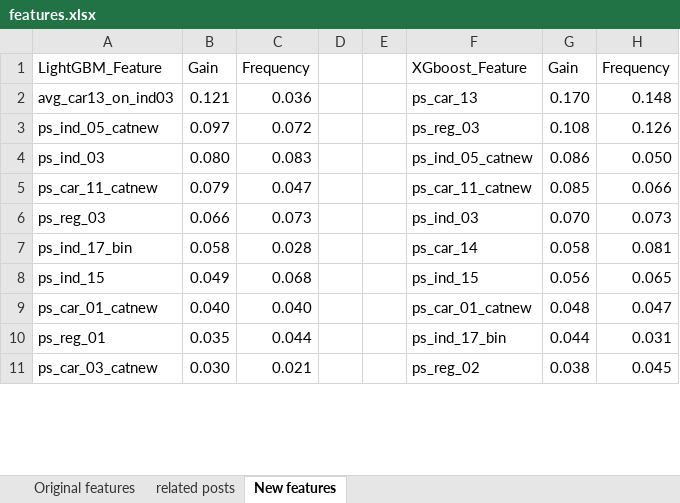
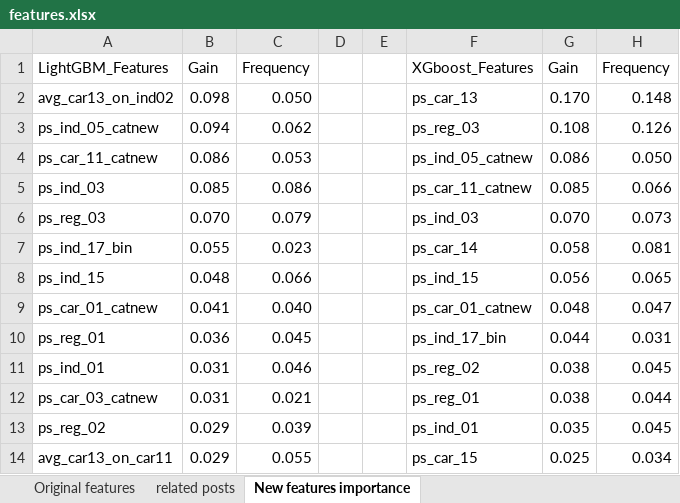
Before and after one commit to yudong-94/Kaggle-Safe-Driver-Prediction, an Excel workbook: tracking/features.xlsx, sheet New features importance, drawn as a sheet; only a part is shown; values as stored, in another font and other column widths than the file's, no borders; removed rows and columns are numbered as before the commit, all else as after; the diff covers the shown part only; the diff names each change by its address in the sheet, - before the commit and + after, or states it on an @@ line.

```diff
--- a/tracking/features.xlsx (sheet New features importance)
+++ b/tracking/features.xlsx (sheet New features importance)
-sheet tab: New features
+sheet tab: New features importance
-A1: LightGBM_Feature
+A1: LightGBM_Features
-F1: XGboost_Feature
+F1: XGboost_Features
-A2: avg_car13_on_ind03
+A2: avg_car13_on_ind02
-B2: 0.121
+B2: 0.098
-C2: 0.036
+C2: 0.050
-B3: 0.097
+B3: 0.094
-C3: 0.072
+C3: 0.062
-row 4: ps_ind_03 | 0.080 | 0.083 |  |  | ps_ind_05_catnew | 0.086 | 0.050
-B4: 0.079
+B4: 0.086
-C4: 0.047
+C4: 0.053
-F4: ps_car_11_catnew
+F4: ps_ind_05_catnew
-G4: 0.085
+G4: 0.086
-H4: 0.066
+H4: 0.050
+row 5: ps_ind_03 | 0.085 | 0.086 |  |  | ps_car_11_catnew | 0.085 | 0.066
-B6: 0.066
+B6: 0.070
-C6: 0.073
+C6: 0.079
-B7: 0.058
+B7: 0.055
-C7: 0.028
+C7: 0.023
-B8: 0.049
+B8: 0.048
-C8: 0.068
+C8: 0.066
-B9: 0.040
+B9: 0.041
-B10: 0.035
+B10: 0.036
-C10: 0.044
+C10: 0.045
+row 11: ps_ind_01 | 0.031 | 0.046 |  |  | ps_reg_02 | 0.038 | 0.045
-B12: 0.030
+B12: 0.031
-F12: ps_reg_02
+F12: ps_reg_01
-H12: 0.045
+H12: 0.044
+row 13: ps_reg_02 | 0.029 | 0.039 |  |  | ps_ind_01 | 0.035 | 0.045
+row 14: avg_car13_on_car11 | 0.029 | 0.055 |  |  | ps_car_15 | 0.025 | 0.034
```
Also changed, not shown: 6 added rows, 25 removed rows and 38 edited cells elsewhere in this sheet, sheet Original features, 4 other files.
